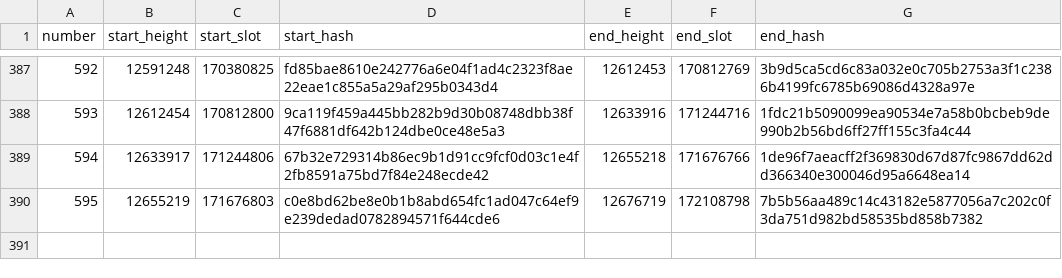
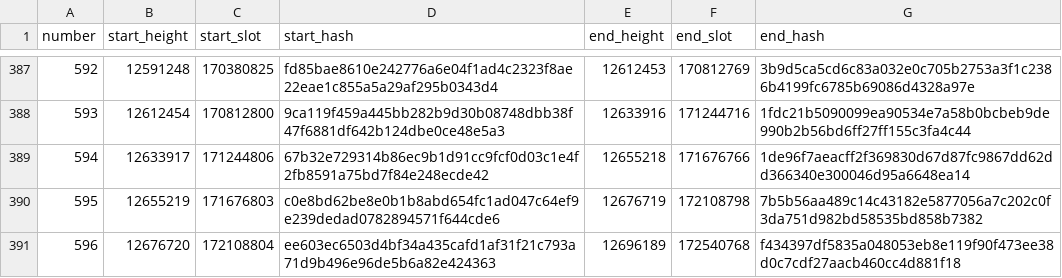
Before and after one commit to ExuraLabs/hecate, a CSV file: data/epoch_boundaries.csv, drawn as a sheet; only a part is shown, gaps mark what is left out; the diff names each change by its address in the sheet, - before the commit and + after, or states it on an @@ line.

Commit message:
Automated epoch data update for epoch 596

```diff
--- a/data/epoch_boundaries.csv
+++ b/data/epoch_boundaries.csv
+row 391: 596 | 12676720 | 172108804 | ee603ec6503d4bf34a435cafd1af31f21c793a71d9b496e96de5b6a82e424363 | 12696189 | 172540768 | f434397df5835a048053eb8e119f90f473ee38d0c7cdf27aacb460cc4d881f18
```
Also changed, not shown: data/epoch_blocks.csv, 1 other file.
